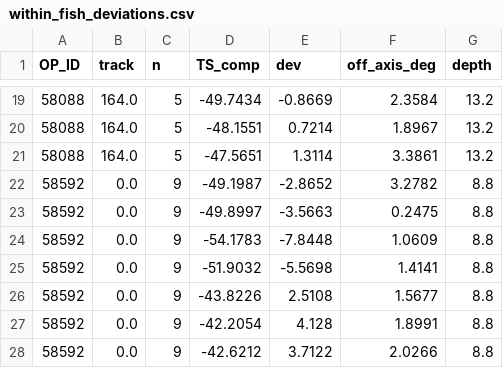
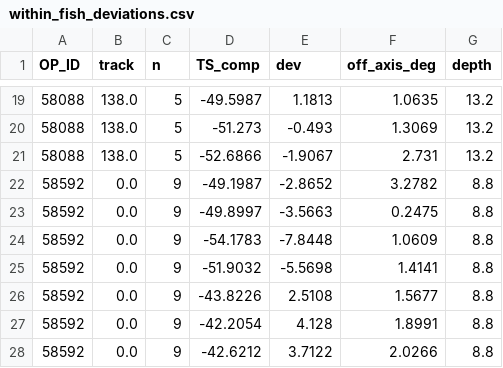
Before and after one commit to warnerdm/alewifeTS, a CSV file: data/derived/within_fish/within_fish_deviations.csv, drawn as a sheet; only a part is shown, gaps mark what is left out; the diff covers the shown part only.

```diff
--- a/data/derived/within_fish/within_fish_deviations.csv
+++ b/data/derived/within_fish/within_fish_deviations.csv
@@ -19,4 +19,4 @@ OP_ID,track,n,TS_comp,dev,off_axis_deg,depth
-58088,164.0,5,-49.7434,-0.8669,2.3584,13.2
-58088,164.0,5,-48.1551,0.7214,1.8967,13.2
-58088,164.0,5,-47.5651,1.3114,3.3861,13.2
+58088,138.0,5,-49.5987,1.1813,1.0635,13.2
+58088,138.0,5,-51.273,-0.493,1.3069,13.2
+58088,138.0,5,-52.6866,-1.9067,2.731,13.2
 58592,0.0,9,-49.1987,-2.8652,3.2782,8.8
```
Also changed, not shown: 68 edited cells elsewhere in this file, data/derived/within_fish/within_fish_by_tow.csv, data/derived/within_fish/within_fish_vs_angle.csv, 1 other file.
